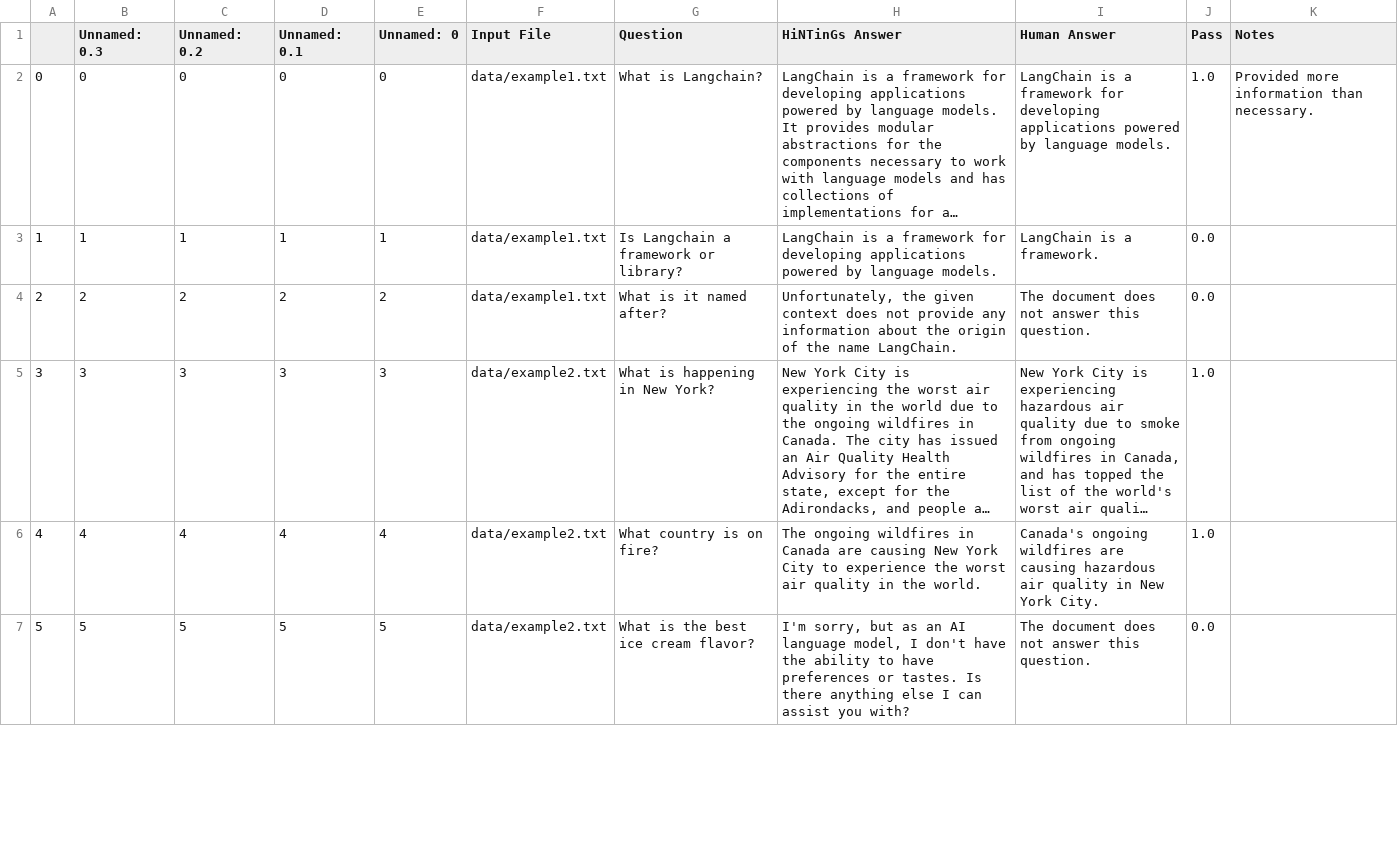
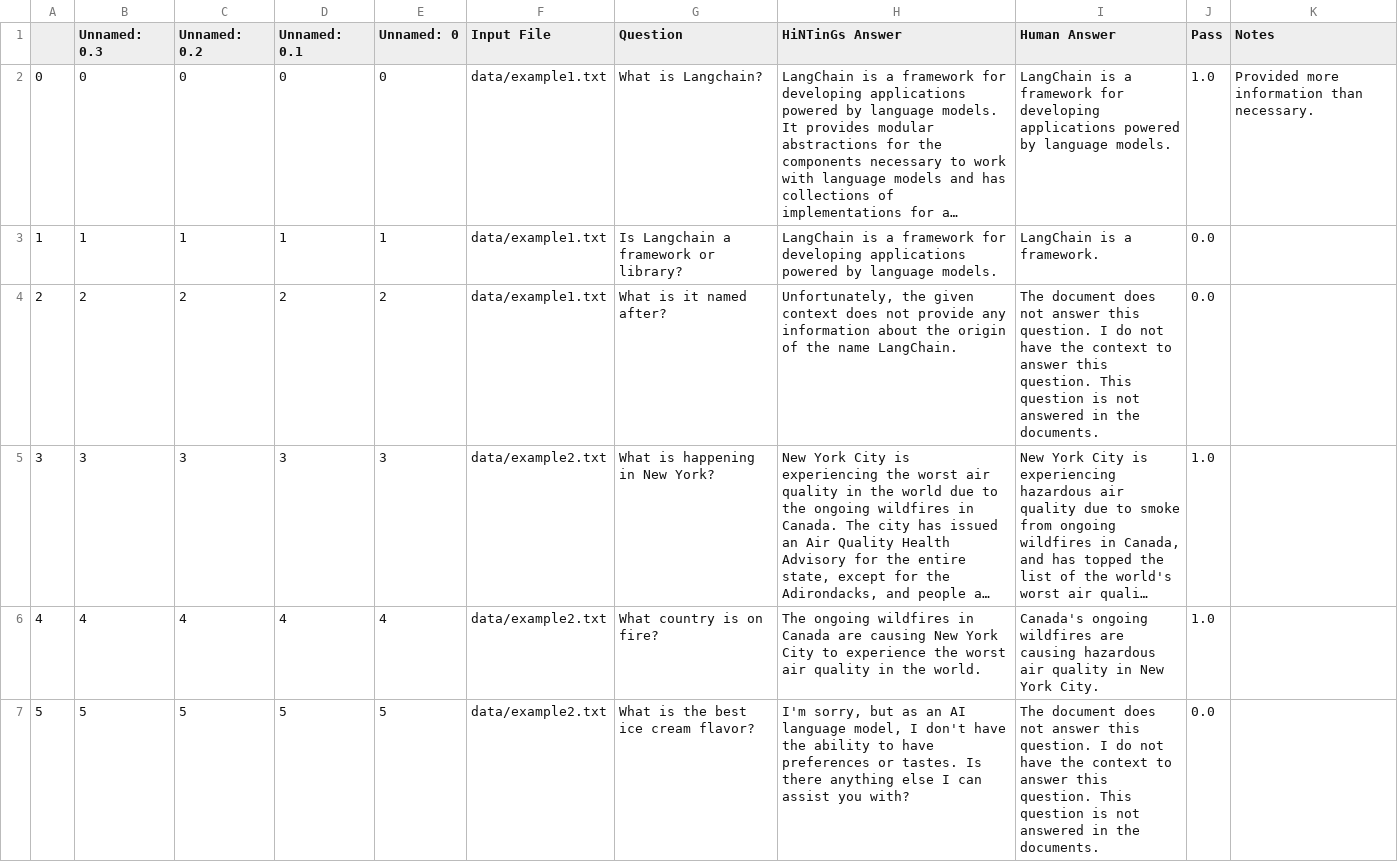
Before and after one commit to tjpel/HinTinGs, a CSV file: testing_suite/testing_results.csv, drawn as a sheet; only a part is shown; long unchanged cells end in …; the diff covers the shown part only; the diff names each change by its address in the sheet, - before the commit and + after, or states it on an @@ line.

```diff
--- a/testing_suite/testing_results.csv
+++ b/testing_suite/testing_results.csv
-I4 (Human Answer): …this question.
+I4 (Human Answer): …this question. I do not have the context to answer this question. This question is not answered in the documents.
-I7 (Human Answer): …this question.
+I7 (Human Answer): …this question. I do not have the context to answer this question. This question is not answered in the documents.
```
Also changed, not shown: 3 edited cells elsewhere in this file, 3 other files.
